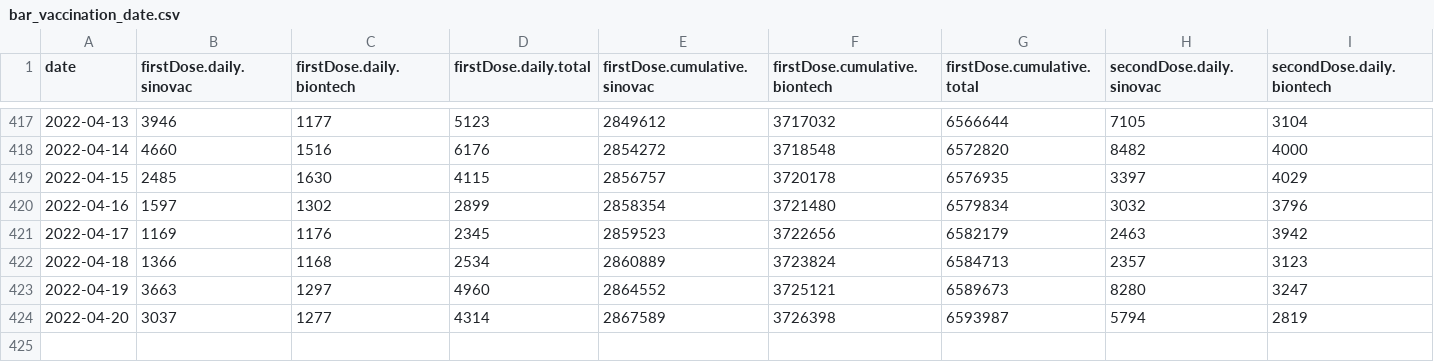
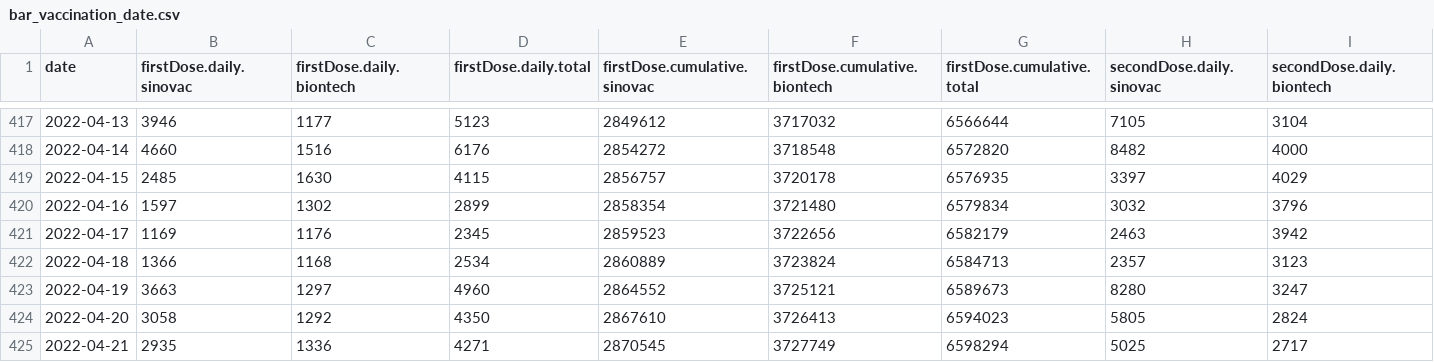
Before and after one commit to DLamdata/covidvaccine_hk, a CSV file: bar_vaccination_date.csv, drawn as a sheet; only a part is shown, gaps mark what is left out; removed rows and columns are numbered as before the commit, all else as after; rows hold the shown columns only; the diff names each change by its address in the sheet, - before the commit and + after, or states it on an @@ line.

Commit message:
Flat: latest data (2022-04-21T13:15:08.422Z) {   "date": "2022-04-21T13:15:08.422Z",   "files": [     {       "name": "bar_age.csv",       "deltaBytes": 0,       "source": "https://static.data.gov.hk/covid-vaccine/bar_age.csv"     },     {       "name": "pie_venue.csv",       "deltaBytes": 0,       "source": "https://static.data.gov.hk/covid-vaccine/pie_venue.csv"     },     {       "name": "bar_vaccination_date.csv",       "deltaBytes": 235,       "source": "https://static.data.gov.hk/covid-vaccine/bar_vaccination_date.csv"     }   ] }

```diff
--- a/bar_vaccination_date.csv
+++ b/bar_vaccination_date.csv
-row 424: 2022-04-20 | 3037 | 1277 | 4314 | 2867589 | 3726398 | 6593987 | 5794 | 2819
+row 424: 2022-04-20 | 3058 | 1292 | 4350 | 2867610 | 3726413 | 6594023 | 5805 | 2824
+row 425: 2022-04-21 | 2935 | 1336 | 4271 | 2870545 | 3727749 | 6598294 | 5025 | 2717
```
Also changed, not shown: bar_age.csv, 1 other file.
